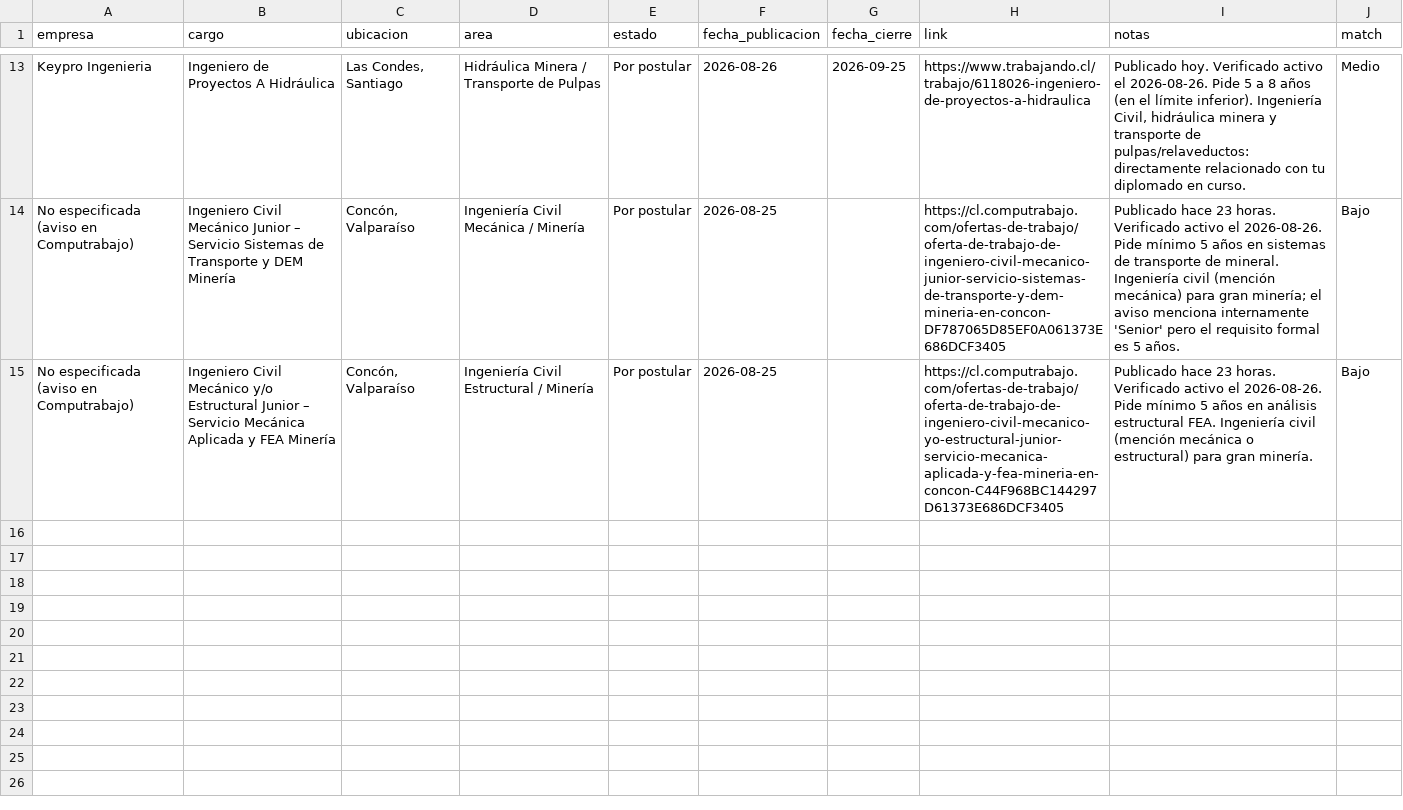
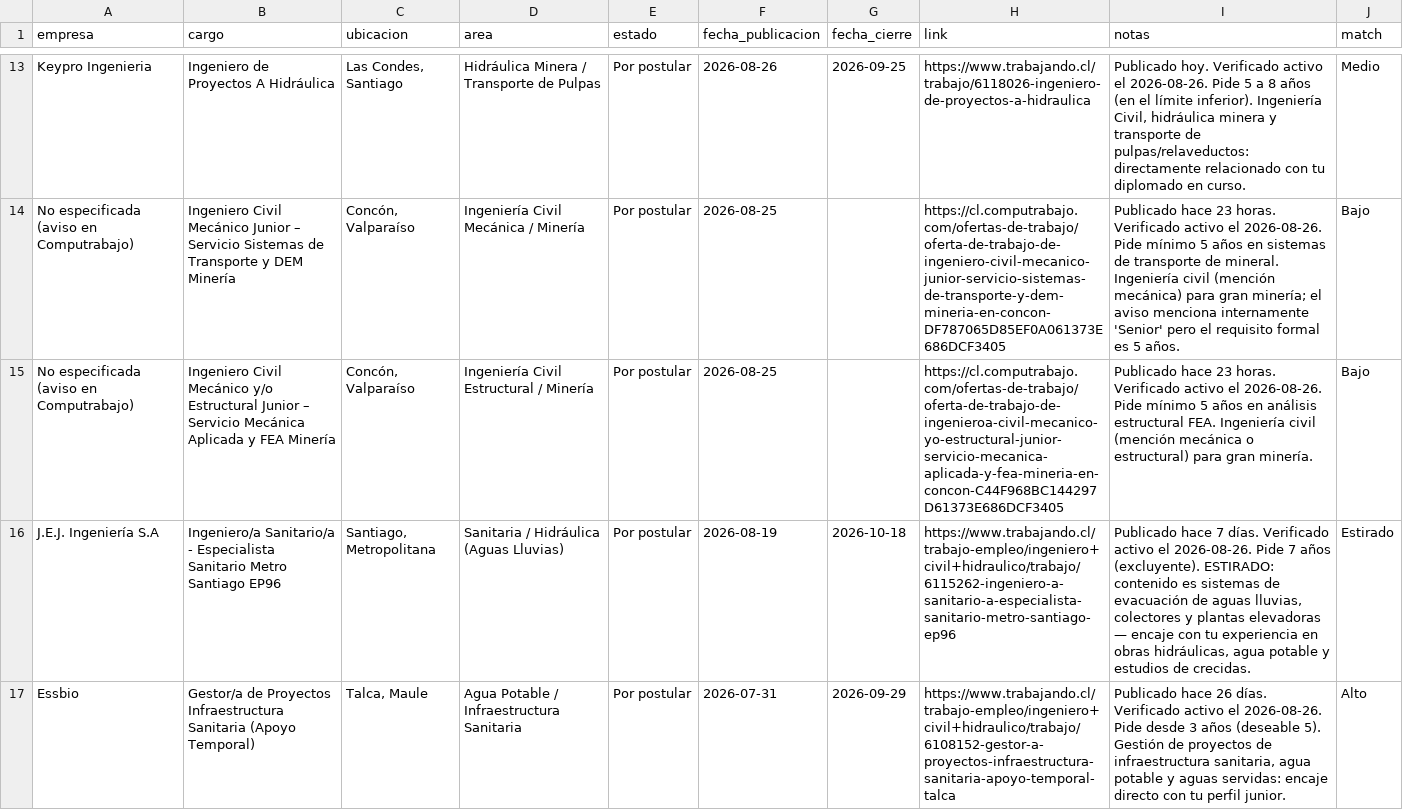
Before and after one commit to azampighi3/dashboard-empleo-minera, a CSV file: empleos.csv, drawn as a sheet; only a part is shown, gaps mark what is left out; the diff covers the shown part only; the diff names each change by its address in the sheet, - before the commit and + after, or states it on an @@ line.

Commit message:
Auto: +5 nuevas / -0 caidas 2026-08-26

```diff
--- a/empleos.csv
+++ b/empleos.csv
-H15 (link): https://cl.computrabajo.com/ofertas-de-trabajo/oferta-de-trabajo-de-ingeniero-civil-mecanico-yo-estructural-junior-servicio-mecanica-aplicada-y-fea-mineria-en-concon-C44F968BC144297D61373E686DCF3405
+H15 (link): https://cl.computrabajo.com/ofertas-de-trabajo/oferta-de-trabajo-de-ingenieroa-civil-mecanico-yo-estructural-junior-servicio-mecanica-aplicada-y-fea-mineria-en-concon-C44F968BC144297D61373E686DCF3405
+row 16: J.E.J. Ingeniería S.A | Ingeniero/a Sanitario/a - Especialista Sanitario Metro Santiago EP96 | Santiago, Metropolitana | Sanitaria / Hidráulica (Aguas Lluvias) | Por postular | 2026-08-19 | 2026-10-18 | https://www.trabajando.cl/trabajo-empleo/ingeniero+civil+hidraulico/trabajo/6115262-ingeniero-a-sanitario-a-especialista-sanitario-metro-santiago-ep96 | Publicado hace 7 días. Verificado activo el 2026-08-26. Pide 7 años (excluyente). ESTIRADO: contenido es sistemas de evacuación de aguas lluvias, colectores y plantas elevadoras — encaje con tu experiencia en obras hidráulicas, agua potable y estudios de crecidas. | Estirado
+row 17: Essbio | Gestor/a de Proyectos Infraestructura Sanitaria (Apoyo Temporal) | Talca, Maule | Agua Potable / Infraestructura Sanitaria | Por postular | 2026-07-31 | 2026-09-29 | https://www.trabajando.cl/trabajo-empleo/ingeniero+civil+hidraulico/trabajo/6108152-gestor-a-proyectos-infraestructura-sanitaria-apoyo-temporal-talca | Publicado hace 26 días. Verificado activo el 2026-08-26. Pide desde 3 años (deseable 5). Gestión de proyectos de infraestructura sanitaria, agua potable y aguas servidas: encaje directo con tu perfil junior. | Alto
```
Also changed, not shown: 3 added rows elsewhere in this file.
